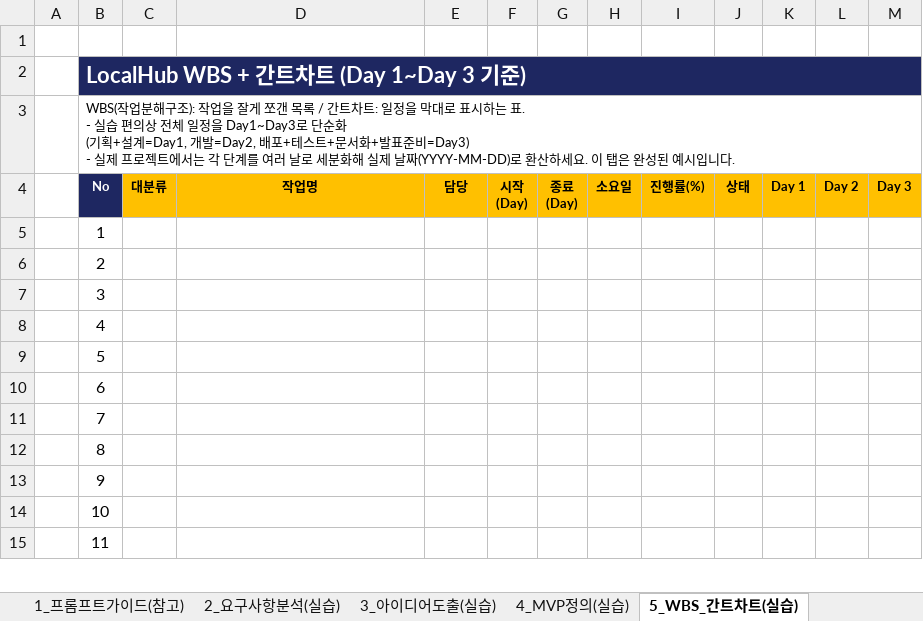
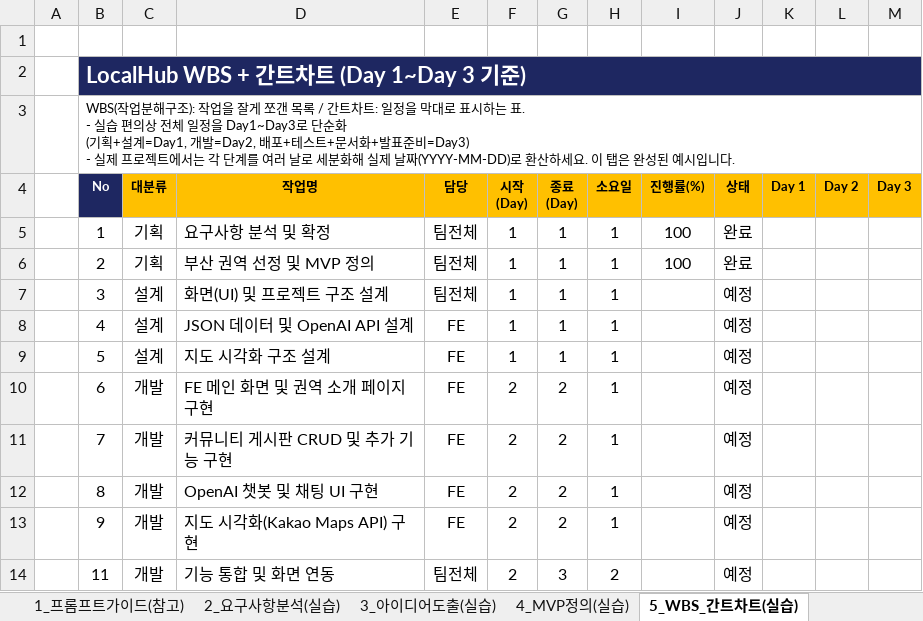
Before and after one commit to ejy03110/localhub_busan, an Excel workbook: 04_3일차_팀프로젝트_실습기획서_템플렛.xlsx, sheet 5_WBS_간트차트(실습), drawn as a sheet; only a part is shown; values as stored, in another font and other column widths than the file's, no borders; charts and pictures and conditional formats not drawn; removed rows and columns are numbered as before the commit, all else as after; the diff covers the shown part only; the diff names each change by its address in the sheet, - before the commit and + after, or states it on an @@ line.

```diff
--- a/04_3일차_팀프로젝트_실습기획서_템플렛.xlsx (sheet 5_WBS_간트차트(실습))
+++ b/04_3일차_팀프로젝트_실습기획서_템플렛.xlsx (sheet 5_WBS_간트차트(실습))
-C5:C6 (대분류): (empty)
+C5:C6 (대분류): 기획
-D5 (작업명): (empty)
+D5 (작업명): 요구사항 분석 및 확정
-E5:E7 (담당): (empty)
+E5:E7 (담당): 팀전체
-F5:F9 (시작 (Day)): (empty)
+F5:F9 (시작 (Day)): 1
-G5:G9 (종료 (Day)): (empty)
+G5:G9 (종료 (Day)): 1
-H5:H13 (소요일): (empty)
+H5:H13 (소요일): 1
-I5:I6 (진행률(%)): (empty)
+I5:I6 (진행률(%)): 100
-J5:J6 (상태): (empty)
+J5:J6 (상태): 완료
-D6 (작업명): (empty)
+D6 (작업명): 부산 권역 선정 및 MVP 정의
-C7:C9 (대분류): (empty)
+C7:C9 (대분류): 설계
-D7 (작업명): (empty)
+D7 (작업명): 화면(UI) 및 프로젝트 구조 설계
-J7:J13 (상태): (empty)
+J7:J13 (상태): 예정
-D8 (작업명): (empty)
+D8 (작업명): JSON 데이터 및 OpenAI API 설계
-E8:E13 (담당): (empty)
+E8:E13 (담당): FE
-D9 (작업명): (empty)
+D9 (작업명): 지도 시각화 구조 설계
-C10:C13 (대분류): (empty)
+C10:C13 (대분류): 개발
-D10 (작업명): (empty)
+D10 (작업명): FE 메인 화면 및 권역 소개 페이지 구현
-F10:F13 (시작 (Day)): (empty)
+F10:F13 (시작 (Day)): 2
-G10:G13 (종료 (Day)): (empty)
+G10:G13 (종료 (Day)): 2
-D11 (작업명): (empty)
+D11 (작업명): 커뮤니티 게시판 CRUD 및 추가 기능 구현
-D12 (작업명): (empty)
+D12 (작업명): OpenAI 챗봇 및 채팅 UI 구현
-D13 (작업명): (empty)
+D13 (작업명): 지도 시각화(Kakao Maps API) 구현
-row 14:  | 10
-C14 (대분류): (empty)
+C14 (대분류): 개발
-D14 (작업명): (empty)
+D14 (작업명): 기능 통합 및 화면 연동
-E14 (담당): (empty)
+E14 (담당): 팀전체
-F14 (시작 (Day)): (empty)
+F14 (시작 (Day)): 2
-G14 (종료 (Day)): (empty)
+G14 (종료 (Day)): 3
-H14 (소요일): (empty)
+H14 (소요일): 2
-J14 (상태): (empty)
+J14 (상태): 예정
```
Also changed, not shown: 1 added row, 21 edited cells and cell formats elsewhere in this sheet, sheet 2_요구사항분석(실습), sheet 3_아이디어도출(실습), sheet 4_MVP정의(실습), sheet 0_사용안내, formulas that keep their value, charts or pictures.
